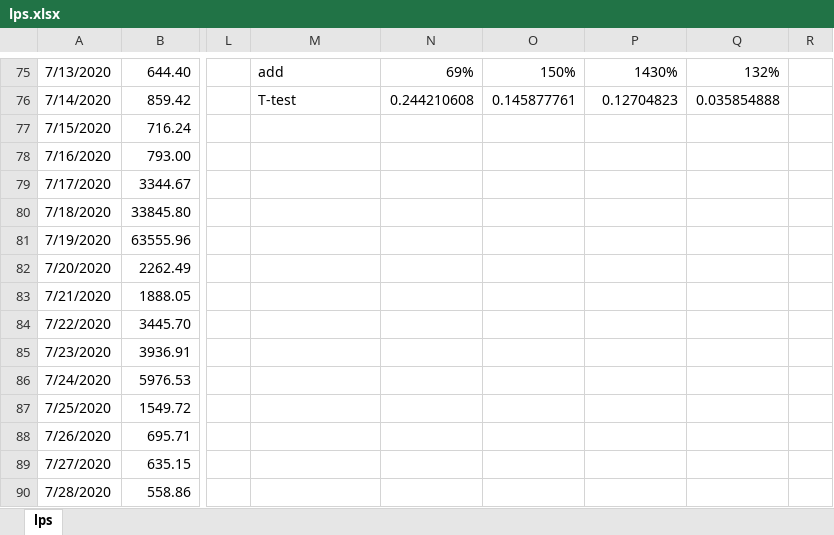
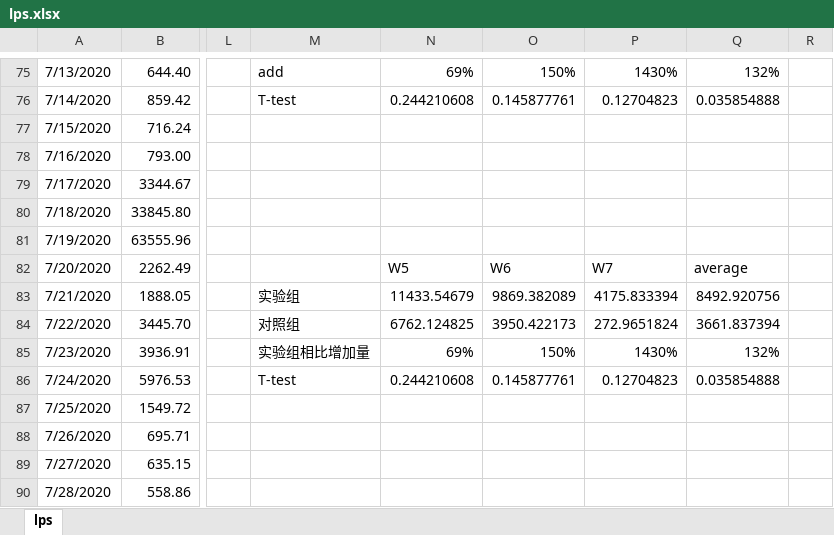
Before and after one commit to forward11/rainfall, an Excel workbook: Negative_ions/lps.xlsx, sheet lps, drawn as a sheet; only a part is shown, gaps mark what is left out; values as stored, in another font and other column widths than the file's, no cell formats; the diff names each change by its address in the sheet, - before the commit and + after, or states it on an @@ line.

```diff
--- a/Negative_ions/lps.xlsx (sheet lps)
+++ b/Negative_ions/lps.xlsx (sheet lps)
-N82: (empty)
+N82: W5
-O82: (empty)
+O82: W6
-P82: (empty)
+P82: W7
-Q82: (empty)
+Q82: average
-M83: (empty)
+M83: 实验组
-N83: (empty)
+N83: 11433.54679
-O83: (empty)
+O83: 9869.382089
-P83: (empty)
+P83: 4175.833394
-Q83: (empty)
+Q83: 8492.920756
-M84: (empty)
+M84: 对照组
-N84: (empty)
+N84: 6762.124825
-O84: (empty)
+O84: 3950.422173
-P84: (empty)
+P84: 272.9651824
-Q84: (empty)
+Q84: 3661.837394
-M85: (empty)
+M85: 实验组相比增加量
-N85: (empty)
+N85: 69%
-O85: (empty)
+O85: 150%
-P85: (empty)
+P85: 1430%
-Q85: (empty)
+Q85: 132%
-M86: (empty)
+M86: T-test
-N86: (empty)
+N86: 0.244210608
-O86: (empty)
+O86: 0.145877761
-P86: (empty)
+P86: 0.12704823
-Q86: (empty)
+Q86: 0.035854888
```
Also changed, not shown: cell formats, Negative_ions/wsl.xlsx, 1 other file.
